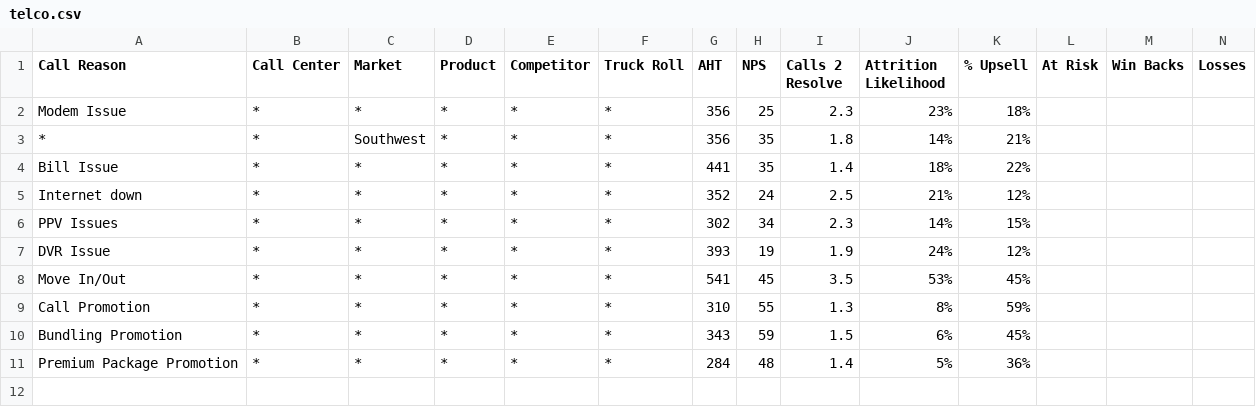
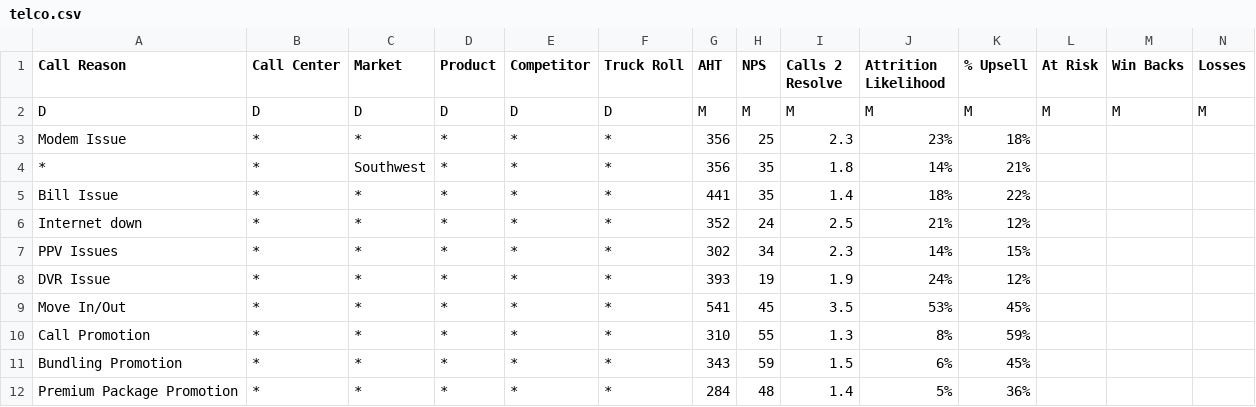
Before and after one commit to willCode2Surf/D3js, a CSV file: heat/telco.csv, drawn as a sheet; only a part is shown; rows hold the shown columns only; the diff names each change by its address in the sheet, - before the commit and + after, or states it on an @@ line.

```diff
--- a/heat/telco.csv
+++ b/heat/telco.csv
+row 2: D | D | D | D | D | D | M | M | M | M | M | M | M | M
```
Also changed, not shown: 2 other files.
